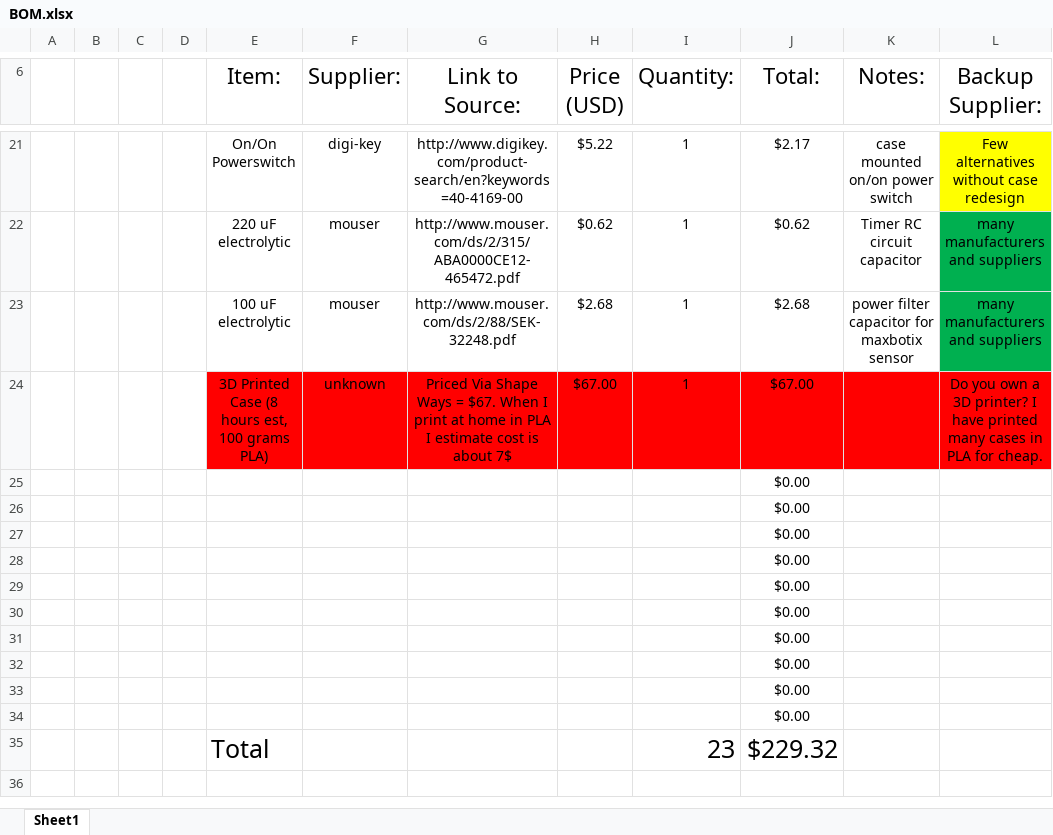
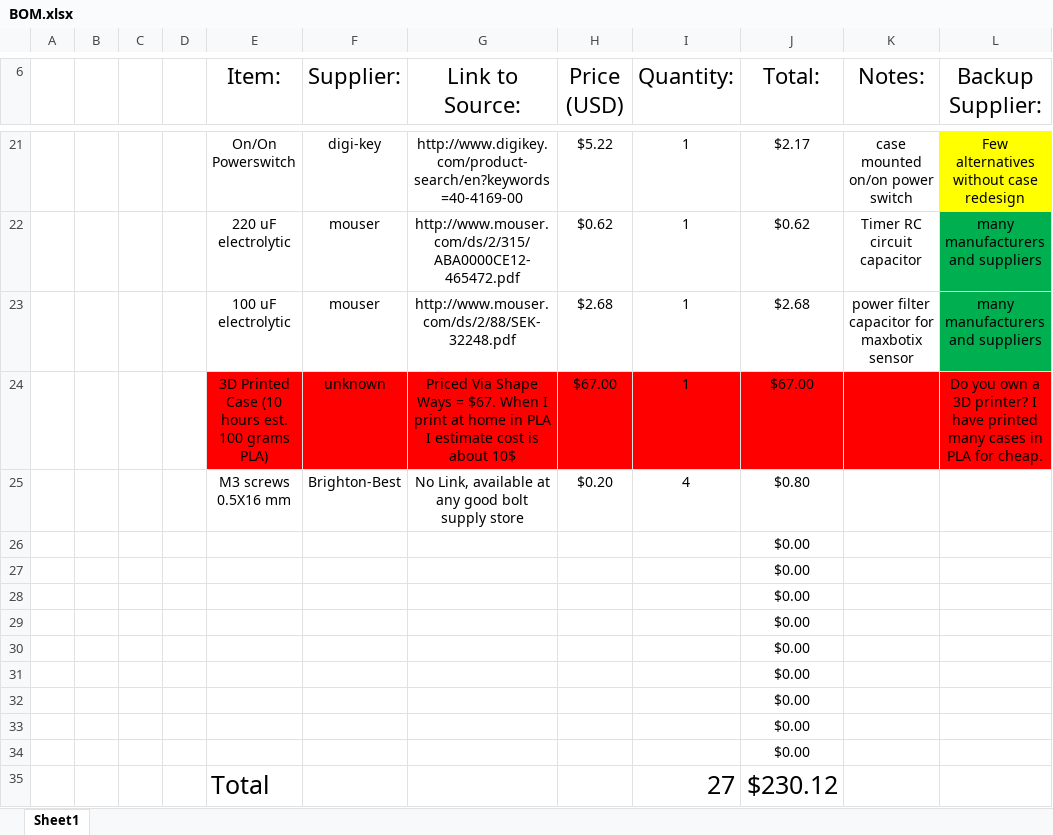
Before and after one commit to aftersight/After-Sight-Model-1, an Excel workbook: Bill Of Materials/BOM.xlsx, sheet Sheet1, drawn as a sheet; only a part is shown, gaps mark what is left out; values as stored, in another font and other column widths than the file's, no borders; removed rows and columns are numbered as before the commit, all else as after; the diff names each change by its address in the sheet, - before the commit and + after, or states it on an @@ line.

Commit message:
detailed BOM
With links to or info about suppliers or potential suppliers

```diff
--- a/Bill Of Materials/BOM.xlsx (sheet Sheet1)
+++ b/Bill Of Materials/BOM.xlsx (sheet Sheet1)
-E24 (Item:): 3D Printed Case (8 hours est, 100 grams PLA)
+E24 (Item:): 3D Printed Case (10 hours est. 100 grams PLA)
-G24 (Link to Source:): …is about 7$
+G24 (Link to Source:): …is about 10$
+row 25:  |  |  |  | M3 screws 0.5X16 mm | Brighton-Best | No Link, available at any good bolt supply store | $0.20 | 4 | $0.80
-row 34:  |  |  |  |  |  |  |  |  | $0.00
-row 35:  |  |  |  | Total |  |  |  | 23 | $229.32
+row 35:  |  |  |  | Total |  |  |  | 27 | $230.12
```
Also changed, not shown: formulas that keep their value.
